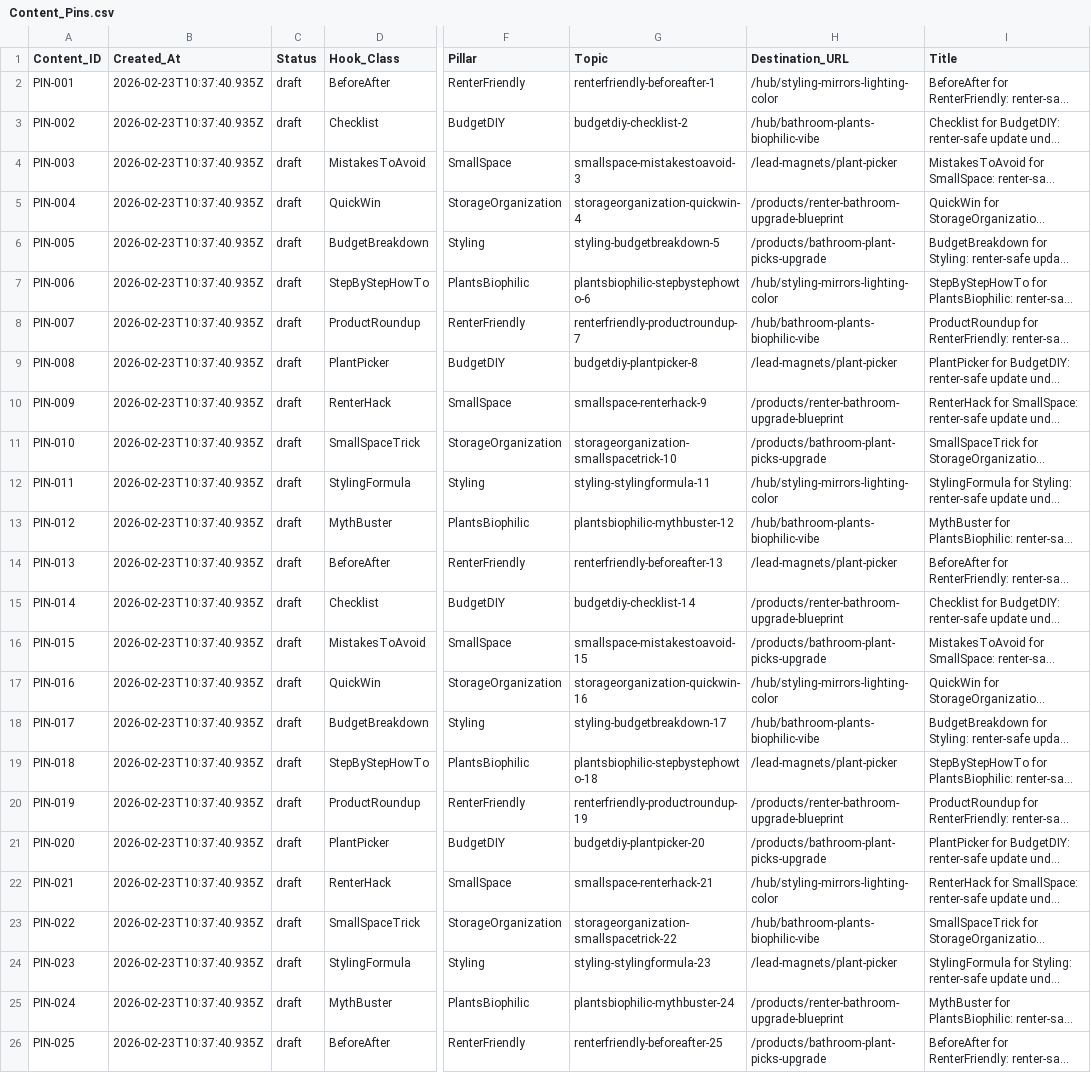
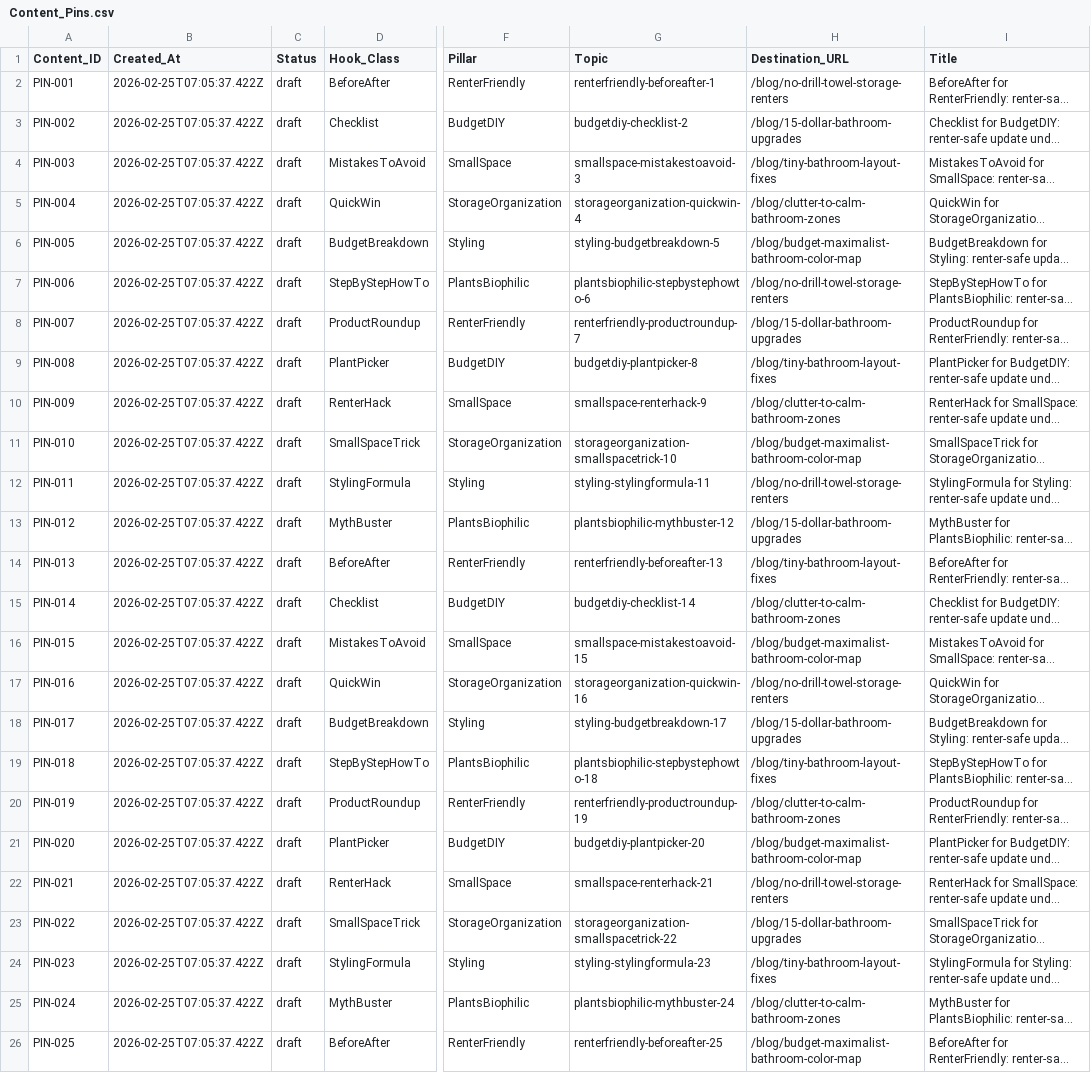
Before and after one commit to ocnbtl/projectpint, a CSV file: data/sheets/Content_Pins.csv, drawn as a sheet; only a part is shown, gaps mark what is left out; long unchanged cells end in …; the diff names each change by its address in the sheet, - before the commit and + after, or states it on an @@ line.

```diff
--- a/data/sheets/Content_Pins.csv
+++ b/data/sheets/Content_Pins.csv
-B2:B26 (Created_At): 2026-02-23T10:37:40.935Z
+B2:B26 (Created_At): 2026-02-25T07:05:37.422Z
-H2 (Destination_URL): /hub/styling-mirrors-lighting-color
+H2 (Destination_URL): /blog/no-drill-towel-storage-renters
-H3 (Destination_URL): /hub/bathroom-plants-biophilic-vibe
+H3 (Destination_URL): /blog/15-dollar-bathroom-upgrades
-H4 (Destination_URL): /lead-magnets/plant-picker
+H4 (Destination_URL): /blog/tiny-bathroom-layout-fixes
-H5 (Destination_URL): /products/renter-bathroom-upgrade-blueprint
+H5 (Destination_URL): /blog/clutter-to-calm-bathroom-zones
-H6 (Destination_URL): /products/bathroom-plant-picks-upgrade
+H6 (Destination_URL): /blog/budget-maximalist-bathroom-color-map
-H7 (Destination_URL): /hub/styling-mirrors-lighting-color
+H7 (Destination_URL): /blog/no-drill-towel-storage-renters
-H8 (Destination_URL): /hub/bathroom-plants-biophilic-vibe
+H8 (Destination_URL): /blog/15-dollar-bathroom-upgrades
-H9 (Destination_URL): /lead-magnets/plant-picker
+H9 (Destination_URL): /blog/tiny-bathroom-layout-fixes
-H10 (Destination_URL): /products/renter-bathroom-upgrade-blueprint
+H10 (Destination_URL): /blog/clutter-to-calm-bathroom-zones
-H11 (Destination_URL): /products/bathroom-plant-picks-upgrade
+H11 (Destination_URL): /blog/budget-maximalist-bathroom-color-map
-H12 (Destination_URL): /hub/styling-mirrors-lighting-color
+H12 (Destination_URL): /blog/no-drill-towel-storage-renters
-H13 (Destination_URL): /hub/bathroom-plants-biophilic-vibe
+H13 (Destination_URL): /blog/15-dollar-bathroom-upgrades
-H14 (Destination_URL): /lead-magnets/plant-picker
+H14 (Destination_URL): /blog/tiny-bathroom-layout-fixes
-H15 (Destination_URL): /products/renter-bathroom-upgrade-blueprint
+H15 (Destination_URL): /blog/clutter-to-calm-bathroom-zones
-H16 (Destination_URL): /products/bathroom-plant-picks-upgrade
+H16 (Destination_URL): /blog/budget-maximalist-bathroom-color-map
-H17 (Destination_URL): /hub/styling-mirrors-lighting-color
+H17 (Destination_URL): /blog/no-drill-towel-storage-renters
-H18 (Destination_URL): /hub/bathroom-plants-biophilic-vibe
+H18 (Destination_URL): /blog/15-dollar-bathroom-upgrades
-H19 (Destination_URL): /lead-magnets/plant-picker
+H19 (Destination_URL): /blog/tiny-bathroom-layout-fixes
-H20 (Destination_URL): /products/renter-bathroom-upgrade-blueprint
+H20 (Destination_URL): /blog/clutter-to-calm-bathroom-zones
-H21 (Destination_URL): /products/bathroom-plant-picks-upgrade
+H21 (Destination_URL): /blog/budget-maximalist-bathroom-color-map
-H22 (Destination_URL): /hub/styling-mirrors-lighting-color
+H22 (Destination_URL): /blog/no-drill-towel-storage-renters
-H23 (Destination_URL): /hub/bathroom-plants-biophilic-vibe
+H23 (Destination_URL): /blog/15-dollar-bathroom-upgrades
-H24 (Destination_URL): /lead-magnets/plant-picker
+H24 (Destination_URL): /blog/tiny-bathroom-layout-fixes
-H25 (Destination_URL): /products/renter-bathroom-upgrade-blueprint
+H25 (Destination_URL): /blog/clutter-to-calm-bathroom-zones
-H26 (Destination_URL): /products/bathroom-plant-picks-upgrade
+H26 (Destination_URL): /blog/budget-maximalist-bathroom-color-map
```
Also changed, not shown: data/sheets/Governance.csv, data/sheets/Products.csv, 47 other files.
